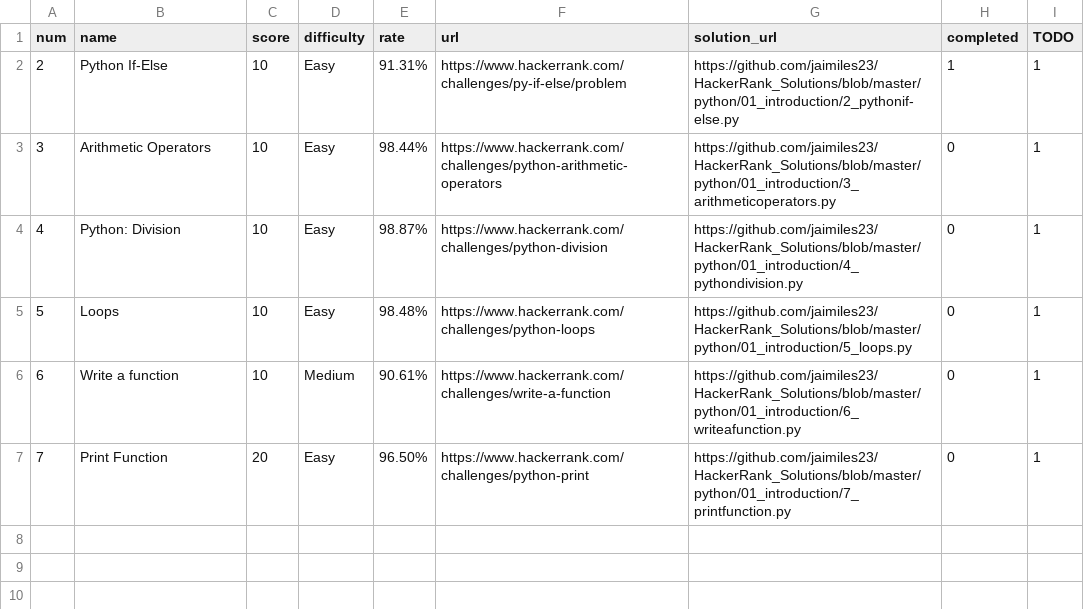
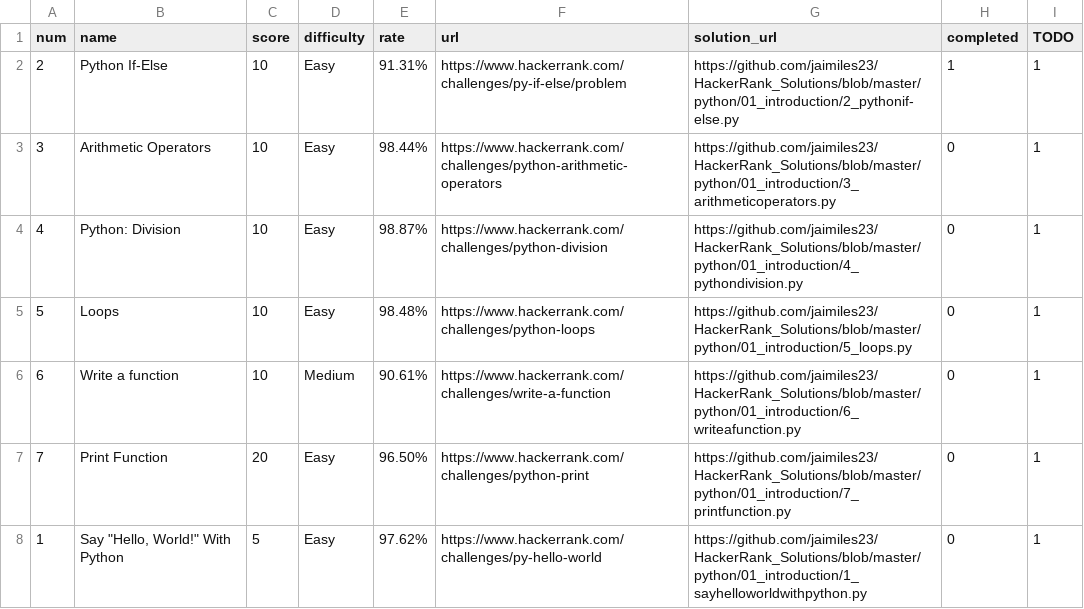
Before and after one commit to jaimiles23/HackerRank_Solutions, a CSV file: python/01_introduction/introduction_info.csv, drawn as a sheet.

```diff
--- a/python/01_introduction/introduction_info.csv
+++ b/python/01_introduction/introduction_info.csv
@@ -7 +7,2 @@ num,name,score,difficulty,rate,url,solution_url,completed,TODO
 7,Print Function,20,Easy,96.50%,https://www.hackerrank.com/challenges/python-print,https://github.com/jaimiles23/HackerRank_Solutions/blob/master/python/01_introduction/7_printfunction.py,0,1
+1,"Say ""Hello, World!"" With Python",5,Easy,97.62%,https://www.hackerrank.com/challenges/py-hello-world,https://github.com/jaimiles23/HackerRank_Solutions/blob/master/python/01_introduction/1_sayhelloworldwithpython.py,0,1
```
Also changed, not shown: python/04_sets/sets_info.csv, python/13_regex_and_parsing/regex_and_parsing_info.csv.
